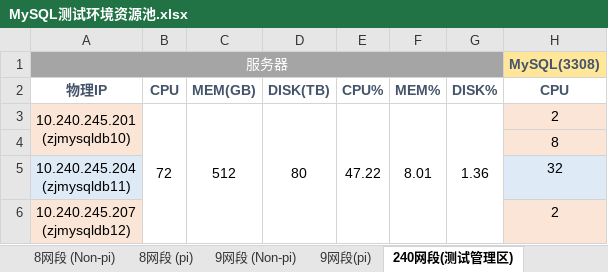
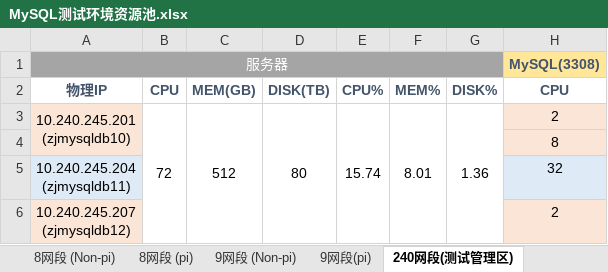
Before and after one commit to bunnkou/BOS, an Excel workbook: MySQL测试环境资源池.xlsx, sheet 240网段(测试管理区), drawn as a sheet; only a part is shown; values as stored, in another font and other column widths than the file's, no borders; the diff names each change by its address in the sheet, - before the commit and + after, or states it on an @@ line.

```diff
--- a/MySQL测试环境资源池.xlsx (sheet 240网段(测试管理区))
+++ b/MySQL测试环境资源池.xlsx (sheet 240网段(测试管理区))
-E3 (CPU%): 47.22
+E3 (CPU%): 15.74
```
Also changed, not shown: sheet 8网段 (pi), sheet 9网段 (Non-pi), sheet 8网段 (Non-pi), sheet 9网段(pi).
